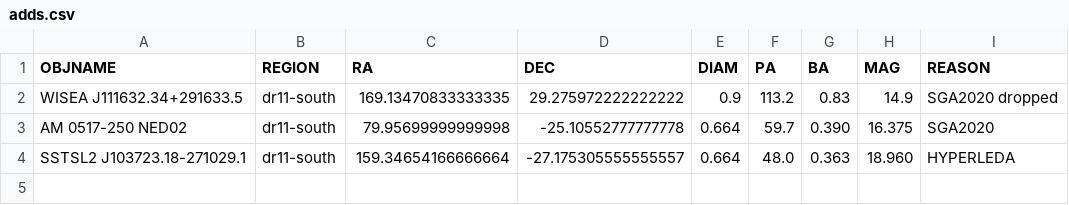
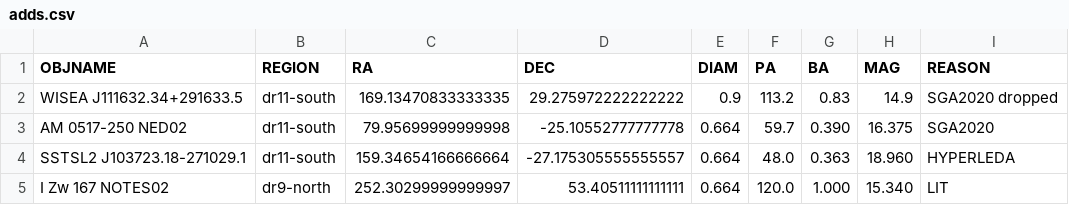
Before and after one commit to moustakas/SGA, a CSV file: py/SGA/data/SGA2025/overlays/v1.1/adds.csv, drawn as a sheet; the diff names each change by its address in the sheet, - before the commit and + after, or states it on an @@ line.

```diff
--- a/py/SGA/data/SGA2025/overlays/v1.1/adds.csv
+++ b/py/SGA/data/SGA2025/overlays/v1.1/adds.csv
+row 5: I Zw 167 NOTES02 | dr9-north | 252.30299999999997 | 53.40511111111111 | 0.664 | 120.0 | 1.000 | 15.340 | LIT
```
Also changed, not shown: py/SGA/data/SGA2025/overlays/v1.1/drops.csv, py/SGA/data/SGA2025/overlays/v1.1/updates.csv.
